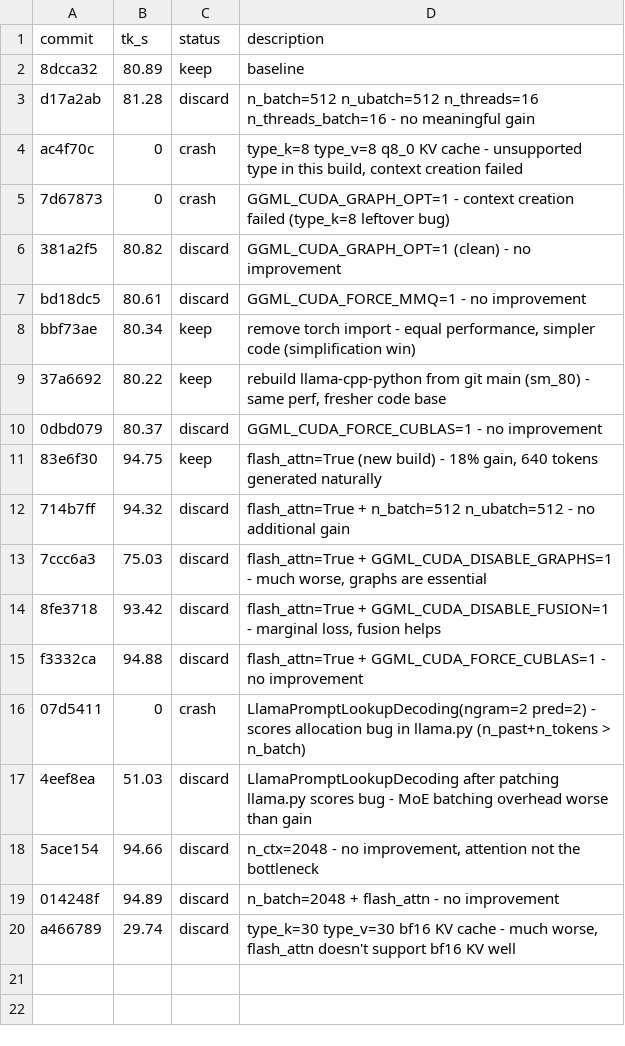
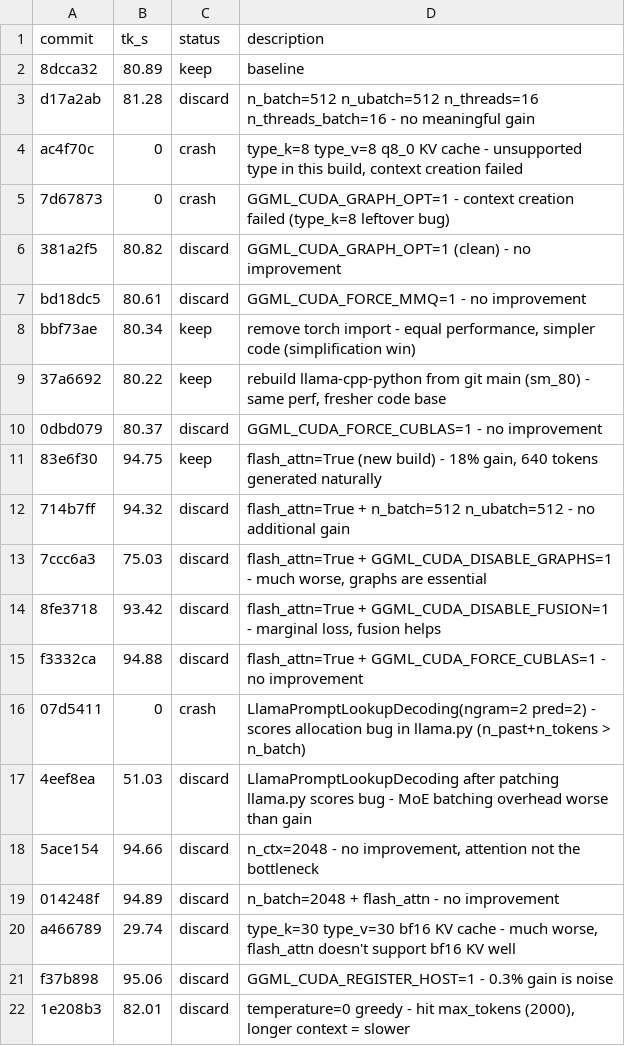
Before and after one commit to dt-lindberg/llm-turbo, a TSV file: src/outputs/mar13.tsv, drawn as a sheet.

```diff
--- a/src/outputs/mar13.tsv
+++ b/src/outputs/mar13.tsv
@@ -20 +20,3 @@ f3332ca	94.88	discard	flash_attn=True + GGML_CUDA_FORCE_CUBLAS=1 - no improvemen
 a466789	29.74	discard	type_k=30 type_v=30 bf16 KV cache - much worse, flash_attn doesn't support bf16 KV well
+f37b898	95.06	discard	GGML_CUDA_REGISTER_HOST=1 - 0.3% gain is noise
+1e208b3	82.01	discard	temperature=0 greedy - hit max_tokens (2000), longer context = slower
```
Also changed, not shown: 1 other file.
